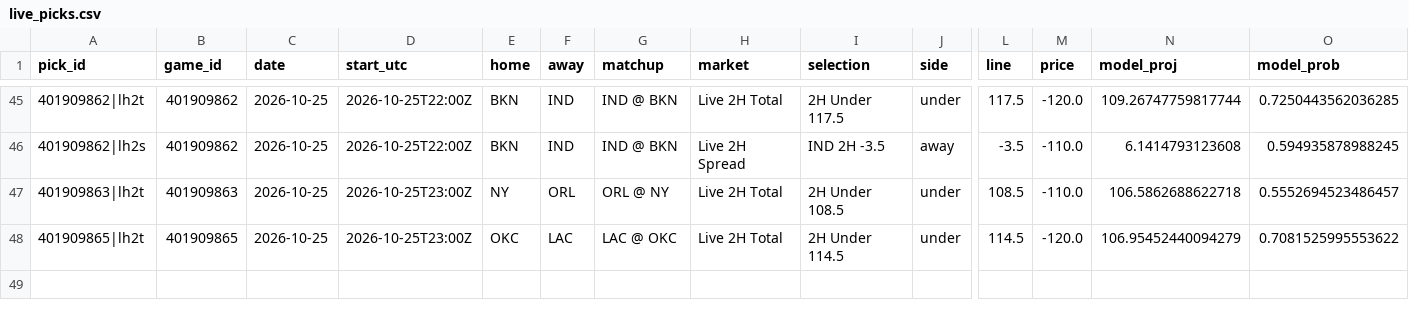
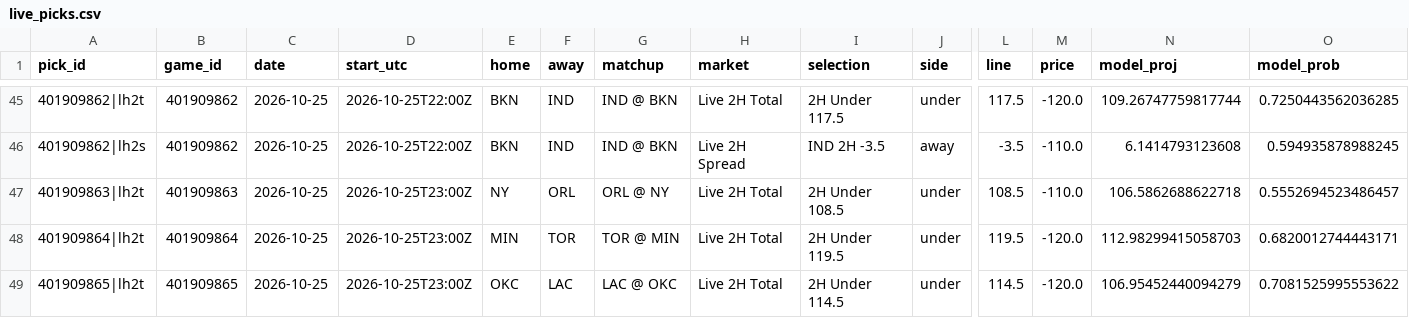
Before and after one commit to WallStreetQ/nba-model, a CSV file: model/live_picks.csv, drawn as a sheet; only a part is shown, gaps mark what is left out; rows hold the shown columns only; the diff names each change by its address in the sheet, - before the commit and + after, or states it on an @@ line.

```diff
--- a/model/live_picks.csv
+++ b/model/live_picks.csv
+row 48: 401909864|lh2t | 401909864 | 2026-10-25 | 2026-10-25T23:00Z | MIN | TOR | TOR @ MIN | Live 2H Total | 2H Under 119.5 | under | 119.5 | -120.0 | 112.98299415058703 | 0.6820012744443171
```
Also changed, not shown: model/halftime_log.csv, 1 other file.
